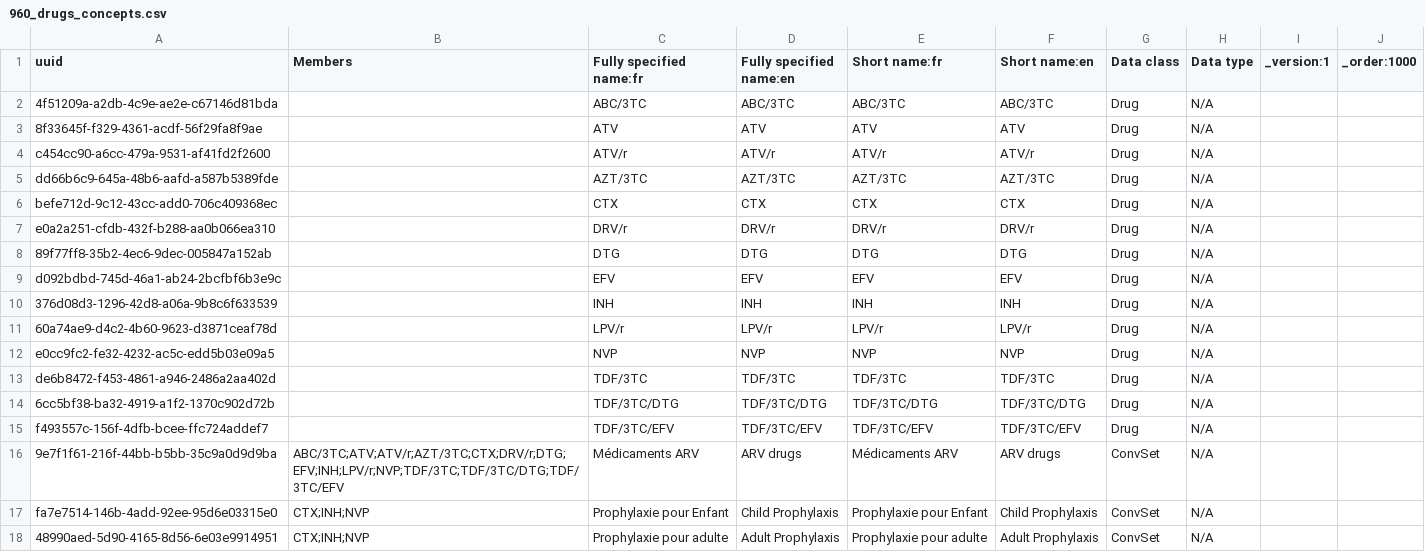
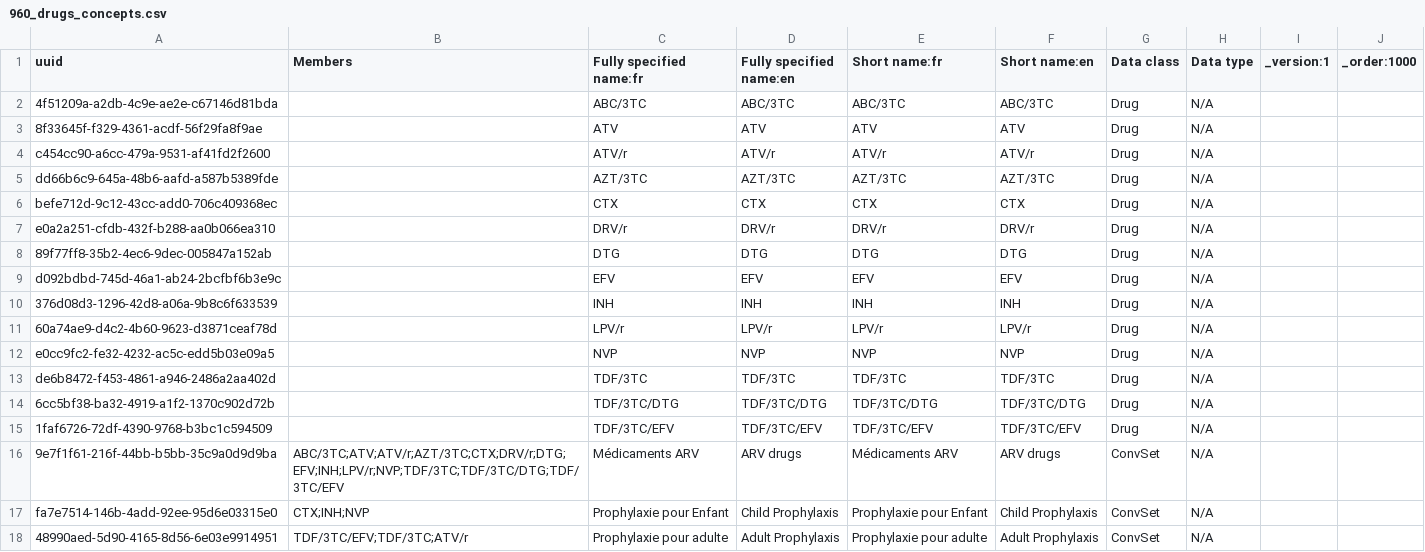
Before and after one commit to jembi/cameroon-bahmni-metadata, a CSV file: configuration/concepts/960_drugs_concepts.csv, drawn as a sheet.

Commit message:
COM-516 Update adult prophylaxis concept set
Updates the adult prophylaxis concept set to meet the updated requirement.
This commit also update the uuid for 'TDF/3TC/EFV' which already exists in Bahmni

```diff
--- a/configuration/concepts/960_drugs_concepts.csv
+++ b/configuration/concepts/960_drugs_concepts.csv
@@ -14,5 +14,5 @@ de6b8472-f453-4861-a946-2486a2aa402d,,TDF/3TC,TDF/3TC,TDF/3TC,TDF/3TC,Drug,N/A,,
 6cc5bf38-ba32-4919-a1f2-1370c902d72b,,TDF/3TC/DTG,TDF/3TC/DTG,TDF/3TC/DTG,TDF/3TC/DTG,Drug,N/A,,
-f493557c-156f-4dfb-bcee-ffc724addef7,,"TDF/3TC/EFV","TDF/3TC/EFV","TDF/3TC/EFV","TDF/3TC/EFV",Drug,N/A,,
+1faf6726-72df-4390-9768-b3bc1c594509,,"TDF/3TC/EFV","TDF/3TC/EFV","TDF/3TC/EFV","TDF/3TC/EFV",Drug,N/A,,
 9e7f1f61-216f-44bb-b5bb-35c9a0d9d9ba,"ABC/3TC;ATV;ATV/r;AZT/3TC;CTX;DRV/r;DTG;EFV;INH;LPV/r;NVP;TDF/3TC;TDF/3TC/DTG;TDF/3TC/EFV",Médicaments ARV,ARV drugs,Médicaments ARV,ARV drugs,ConvSet,N/A,,
 fa7e7514-146b-4add-92ee-95d6e03315e0,CTX;INH;NVP,Prophylaxie pour Enfant,Child Prophylaxis,Prophylaxie pour Enfant,Child Prophylaxis,ConvSet,N/A,,
-48990aed-5d90-4165-8d56-6e03e9914951,CTX;INH;NVP,Prophylaxie pour adulte,Adult Prophylaxis,Prophylaxie pour adulte,Adult Prophylaxis,ConvSet,N/A,,
+48990aed-5d90-4165-8d56-6e03e9914951,TDF/3TC/EFV;TDF/3TC;ATV/r,Prophylaxie pour adulte,Adult Prophylaxis,Prophylaxie pour adulte,Adult Prophylaxis,ConvSet,N/A,,
```
